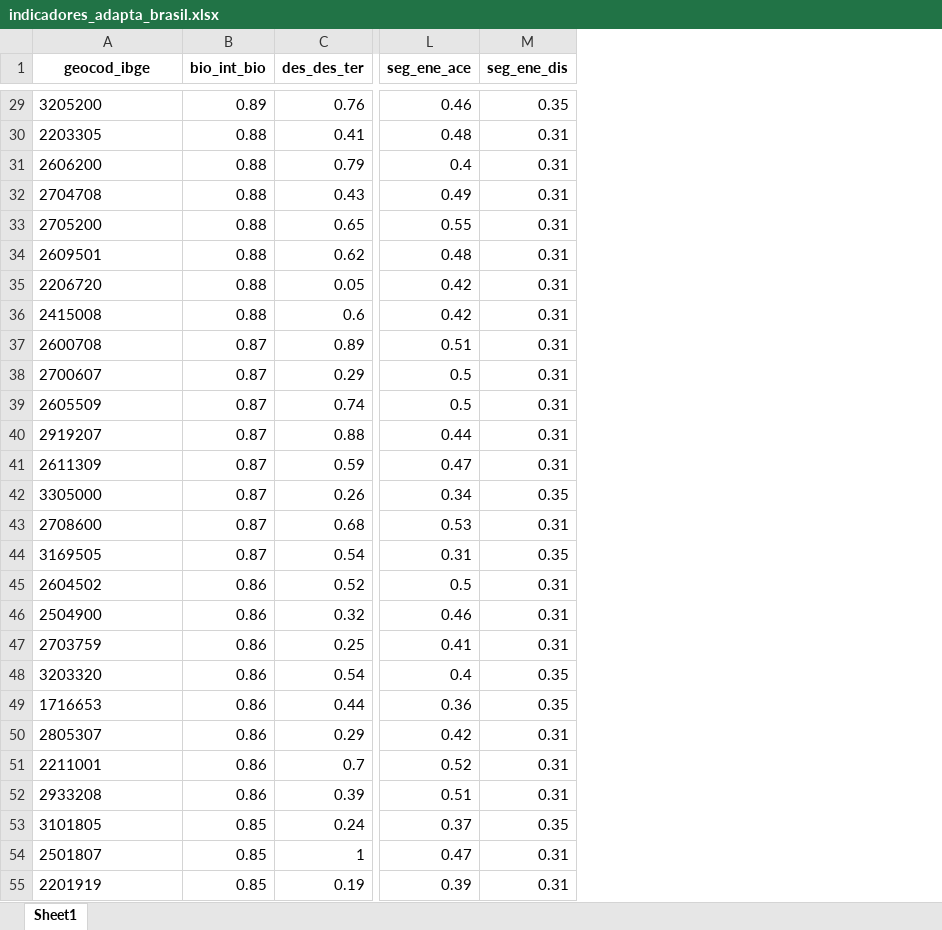
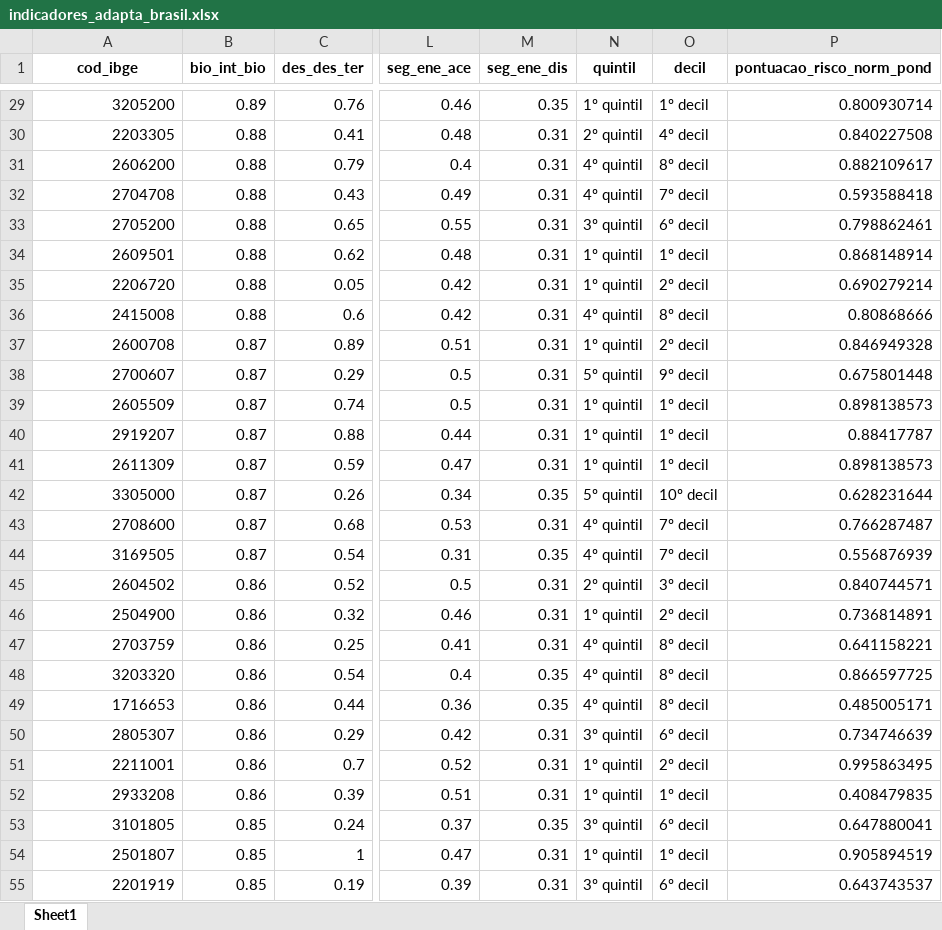
Before and after one commit to dadosfnp/Subfinanciados, an Excel workbook: base_datas/indicadores_adapta_brasil.xlsx, sheet Sheet1, drawn as a sheet; only a part is shown, gaps mark what is left out; values as stored, in another font and other column widths than the file's, no borders; the diff covers the shown part only; the diff names each change by its address in the sheet, - before the commit and + after, or states it on an @@ line.

```diff
--- a/base_datas/indicadores_adapta_brasil.xlsx (sheet Sheet1)
+++ b/base_datas/indicadores_adapta_brasil.xlsx (sheet Sheet1)
+column N (quintil), rows 29-55: 1º quintil | 2º quintil | 4º quintil | 4º quintil | 3º quintil | 1º quintil | 1º quintil | 4º quintil | 1º quintil | 5º quintil | 1º quintil | 1º quintil | 1º quintil | 5º quintil | 4º quintil | 4º quintil | 2º quintil | 1º quintil | 4º quintil | 4º quintil | 4º quintil | 3º quintil | 1º quintil | 1º quintil | 3º quintil | 1º quintil | 3º quintil
+column O (decil), rows 29-55: 1º decil | 4º decil | 8º decil | 7º decil | 6º decil | 1º decil | 2º decil | 8º decil | 2º decil | 9º decil | 1º decil | 1º decil | 1º decil | 10º decil | 7º decil | 7º decil | 3º decil | 2º decil | 8º decil | 8º decil | 8º decil | 6º decil | 2º decil | 1º decil | 6º decil | 1º decil | 6º decil
+column P (pontuacao_risco_norm_pond), rows 29-55: 0.800930714 | 0.840227508 | 0.882109617 | 0.593588418 | 0.798862461 | 0.868148914 | 0.690279214 | 0.80868666 | 0.846949328 | 0.675801448 | 0.898138573 | 0.88417787 | 0.898138573 | 0.628231644 | 0.766287487 | 0.556876939 | 0.840744571 | 0.736814891 | 0.641158221 | 0.866597725 | 0.485005171 | 0.734746639 | 0.995863495 | 0.408479835 | 0.647880041 | 0.905894519 | 0.643743537
-A1: geocod_ibge
+A1: cod_ibge
-A29:A55 alignment: left
+A29:A55 alignment: right
```
Also changed, not shown: cell formats elsewhere in this sheet, base_datas/capag_05_08_26.xlsx, 16 other files.
